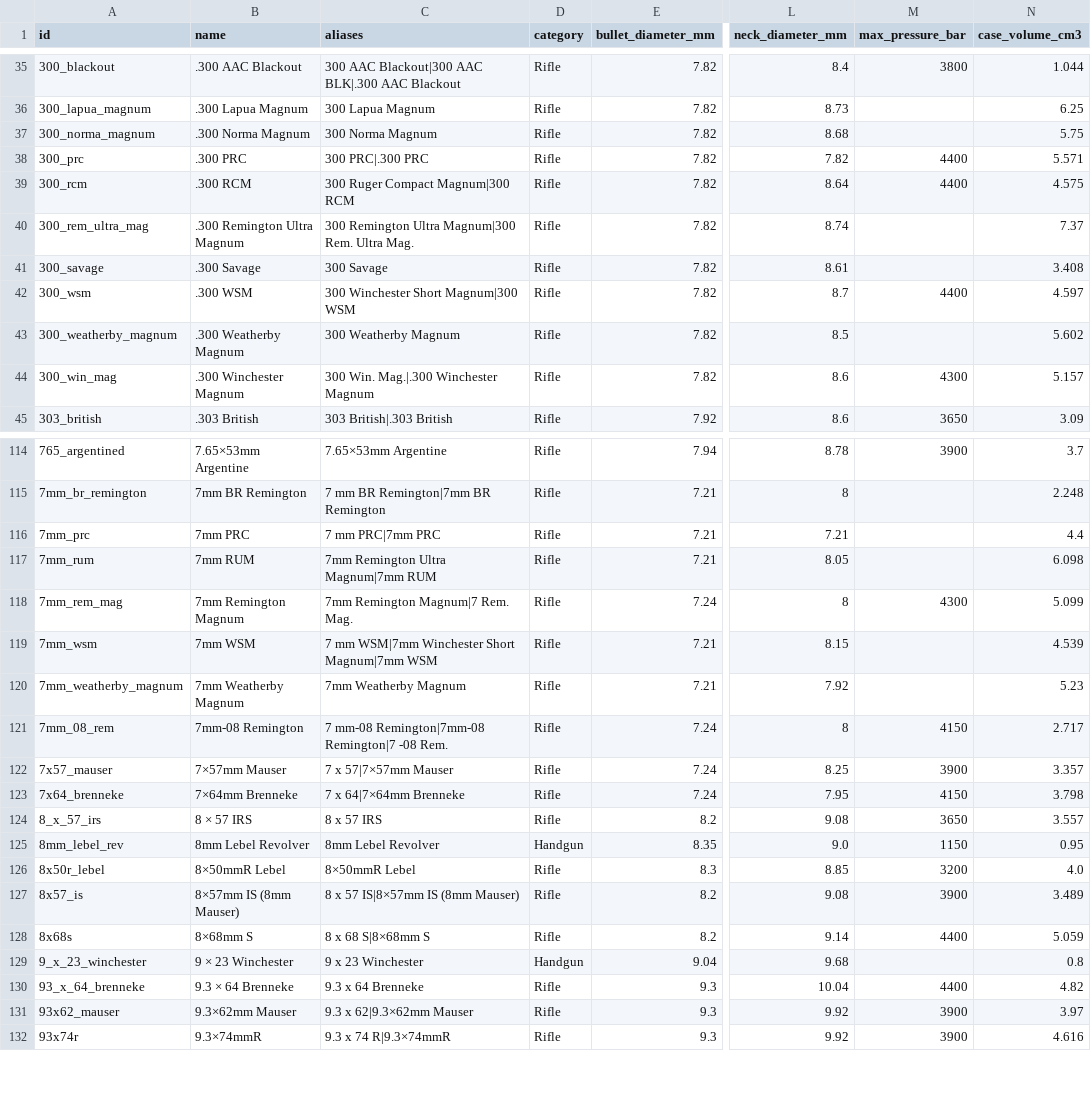
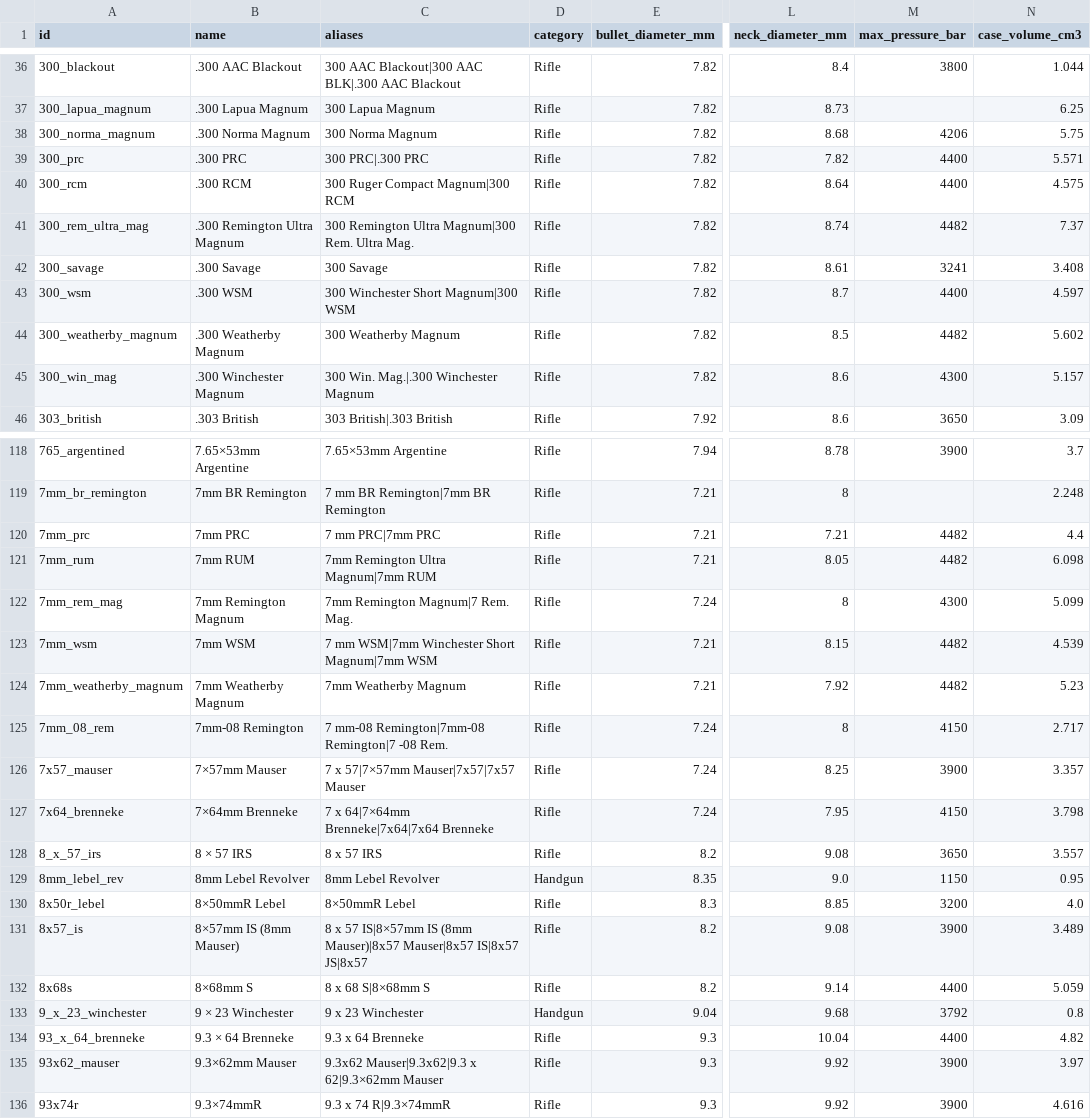
Before and after one commit to fbastin/calibers, a CSV file: calibers.csv, drawn as a sheet; only a part is shown, gaps mark what is left out; addresses are those after the commit; the diff covers the shown part only; the diff names each change by its address in the sheet, - before the commit and + after, or states it on an @@ line.

```diff
--- a/calibers.csv
+++ b/calibers.csv
-M38 (max_pressure_bar): (empty)
+M38 (max_pressure_bar): 4206
-M41 (max_pressure_bar): (empty)
+M41 (max_pressure_bar): 4482
-M42 (max_pressure_bar): (empty)
+M42 (max_pressure_bar): 3241
-M44 (max_pressure_bar): (empty)
+M44 (max_pressure_bar): 4482
-M120:M121 (max_pressure_bar): (empty)
+M120:M121 (max_pressure_bar): 4482
-M123:M124 (max_pressure_bar): (empty)
+M123:M124 (max_pressure_bar): 4482
-C126 (aliases): 7 x 57|7×57mm Mauser
+C126 (aliases): 7 x 57|7×57mm Mauser|7x57|7x57 Mauser
-C127 (aliases): 7 x 64|7×64mm Brenneke
+C127 (aliases): 7 x 64|7×64mm Brenneke|7x64|7x64 Brenneke
-C131 (aliases): …IS (8mm Mauser)
+C131 (aliases): …IS (8mm Mauser)|8x57 Mauser|8x57 IS|8x57 JS|8x57
-M133 (max_pressure_bar): (empty)
+M133 (max_pressure_bar): 3792
-C135 (aliases): 9.3 x 62|9.3×62mm Mauser
+C135 (aliases): 9.3x62 Mauser|9.3x62|9.3 x 62|9.3×62mm Mauser
```
Also changed, not shown: 4 added rows and 37 edited cells elsewhere in this file, 3 other files.
